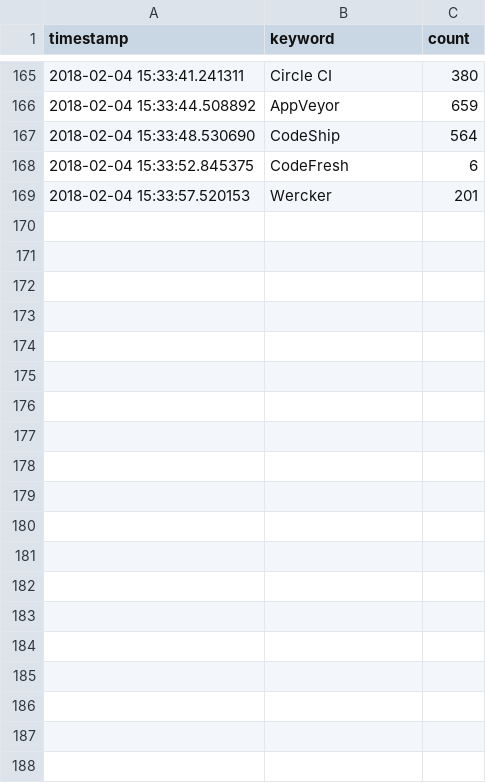
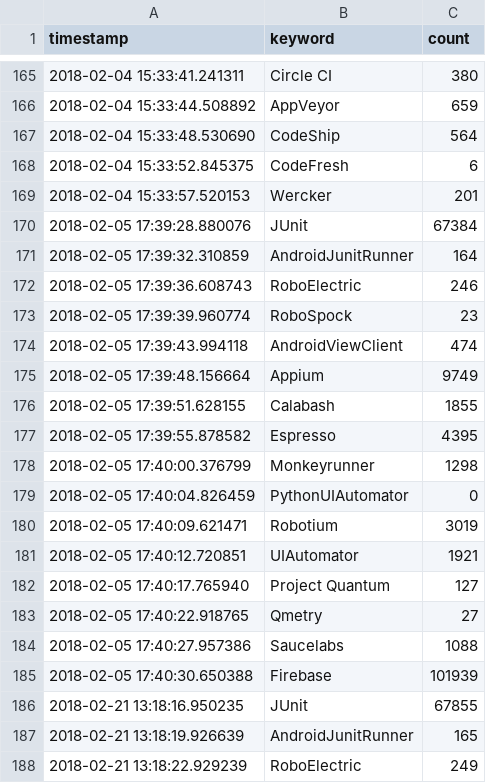
Before and after one commit to luiscruz/stackoverflow_crawler, a CSV file: results.csv, drawn as a sheet; only a part is shown, gaps mark what is left out; the diff covers the shown part only.

```diff
--- a/results.csv
+++ b/results.csv
@@ -169 +169,20 @@ timestamp,keyword,count
 2018-02-04 15:33:57.520153,Wercker,201
+2018-02-05 17:39:28.880076,JUnit,67384
+2018-02-05 17:39:32.310859,AndroidJunitRunner,164
+2018-02-05 17:39:36.608743,RoboElectric,246
+2018-02-05 17:39:39.960774,RoboSpock,23
+2018-02-05 17:39:43.994118,AndroidViewClient,474
+2018-02-05 17:39:48.156664,Appium,9749
+2018-02-05 17:39:51.628155,Calabash,1855
+2018-02-05 17:39:55.878582,Espresso,4395
+2018-02-05 17:40:00.376799,Monkeyrunner,1298
+2018-02-05 17:40:04.826459,PythonUIAutomator,0
+2018-02-05 17:40:09.621471,Robotium,3019
+2018-02-05 17:40:12.720851,UIAutomator,1921
+2018-02-05 17:40:17.765940,Project Quantum,127
+2018-02-05 17:40:22.918765,Qmetry,27
+2018-02-05 17:40:27.957386,Saucelabs,1088
+2018-02-05 17:40:30.650388,Firebase,101939
+2018-02-21 13:18:16.950235,JUnit,67855
+2018-02-21 13:18:19.926639,AndroidJunitRunner,165
+2018-02-21 13:18:22.929239,RoboElectric,249
```
Also changed, not shown: 21 added rows elsewhere in this file, 3 other files.
